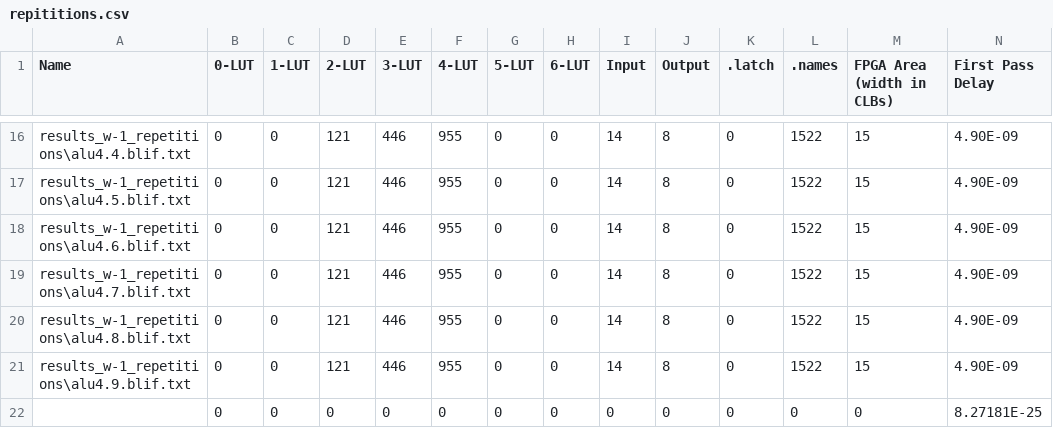
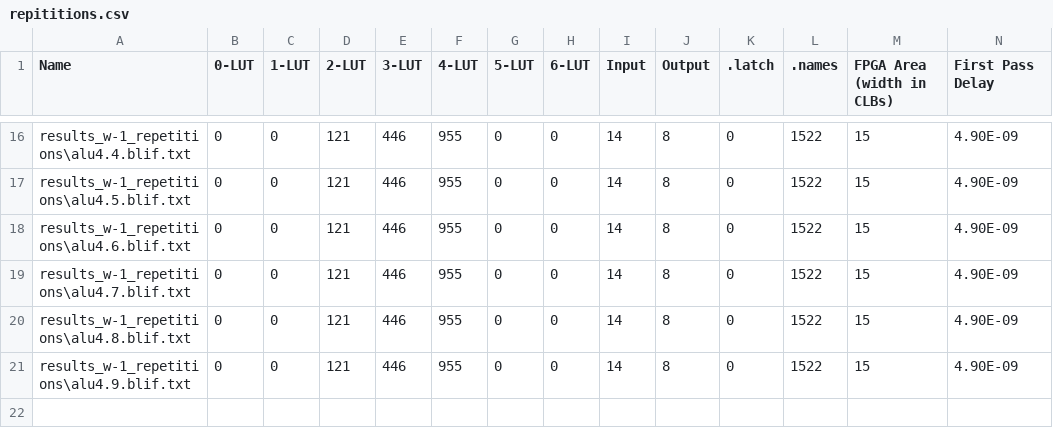
Before and after one commit to Jemima/ths, a CSV file: Results/repititions.csv, drawn as a sheet; only a part is shown, gaps mark what is left out; rows hold the shown columns only; the diff names each change by its address in the sheet, - before the commit and + after, or states it on an @@ line.

Commit message:
Updated repetitions.csv

```diff
--- a/Results/repititions.csv
+++ b/Results/repititions.csv
-row 22:  | 0 | 0 | 0 | 0 | 0 | 0 | 0 | 0 | 0 | 0 | 0 | 0 | 8.27181E-25
```
